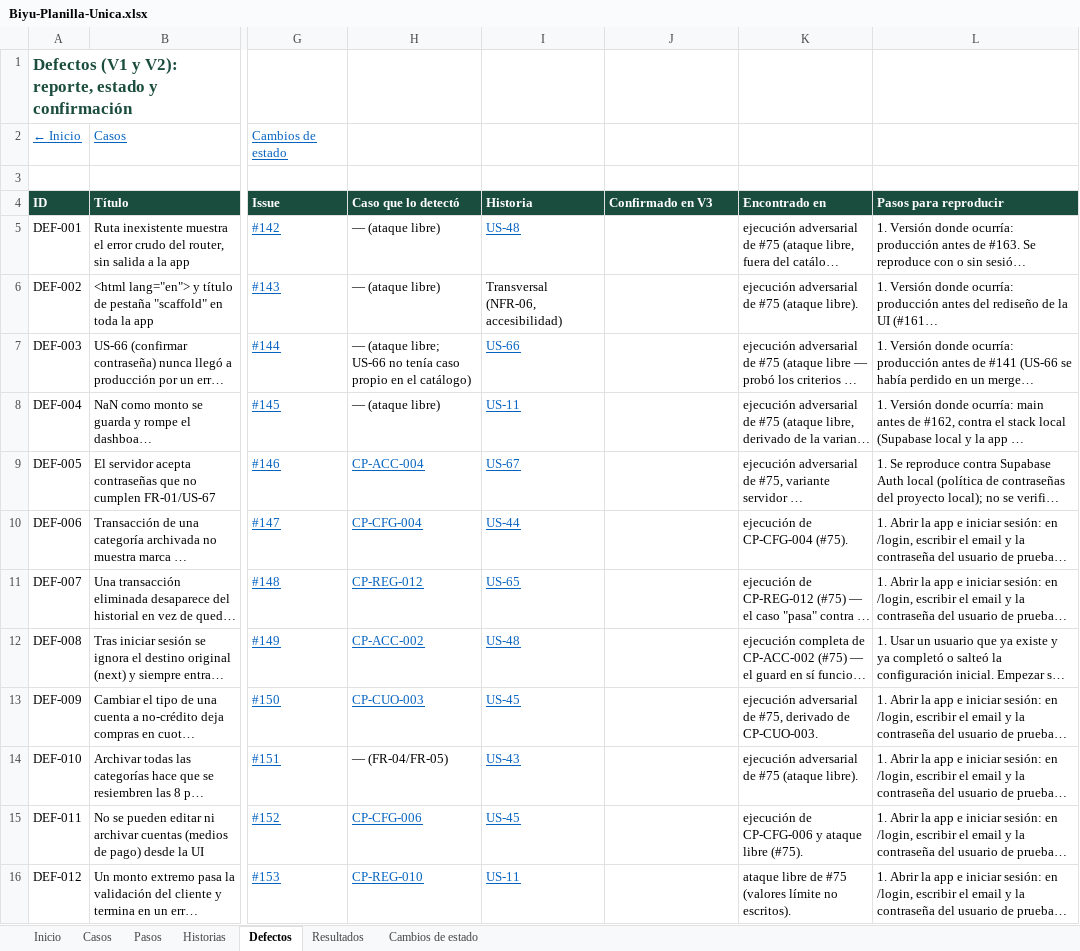
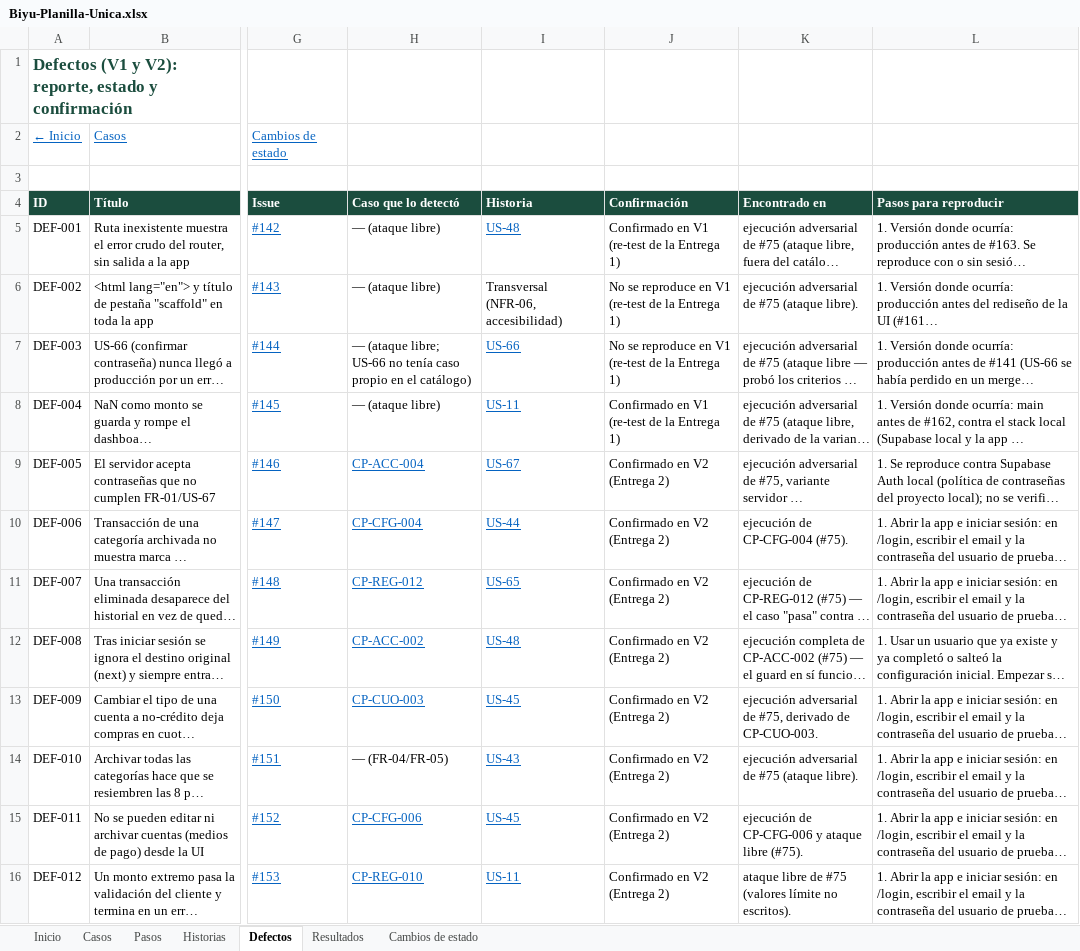
Before and after one commit to Joaconz/Biyu, an Excel workbook: entrega-3/Biyu-Planilla-Unica.xlsx, sheet Defectos, drawn as a sheet; only a part is shown, gaps mark what is left out; long unchanged cells end in …; values as stored, in another font and other column widths than the file's, no borders; the diff covers the shown part only; the diff names each change by its address in the sheet, - before the commit and + after, or states it on an @@ line.

```diff
--- a/entrega-3/Biyu-Planilla-Unica.xlsx (sheet Defectos)
+++ b/entrega-3/Biyu-Planilla-Unica.xlsx (sheet Defectos)
-J4: Confirmado en V3
+J4: Confirmación
-J5 (Confirmación): (empty)
+J5 (Confirmación): Confirmado en V1 (re-test de la Entrega 1)
-J6:J7 (Confirmación): (empty)
+J6:J7 (Confirmación): No se reproduce en V1 (re-test de la Entrega 1)
-J8 (Confirmación): (empty)
+J8 (Confirmación): Confirmado en V1 (re-test de la Entrega 1)
-J9:J16 (Confirmación): (empty)
+J9:J16 (Confirmación): Confirmado en V2 (Entrega 2)
```
Also changed, not shown: 24 edited cells elsewhere in this sheet, sheet Cambios de estado, sheet Historias, sheet Casos, sheet Inicio, charts or pictures, entrega-3/01-especificacion-casos-v3.xlsx, entrega-3/04-ejecucion.xlsx, 9 other files.
